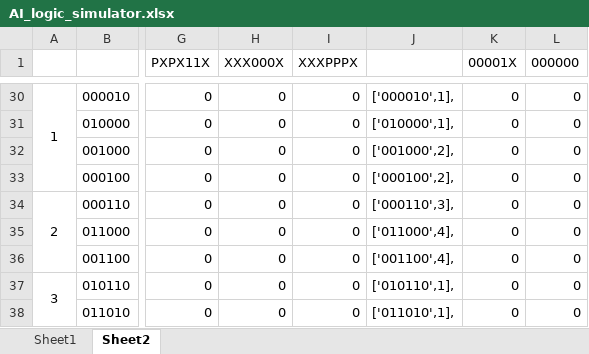
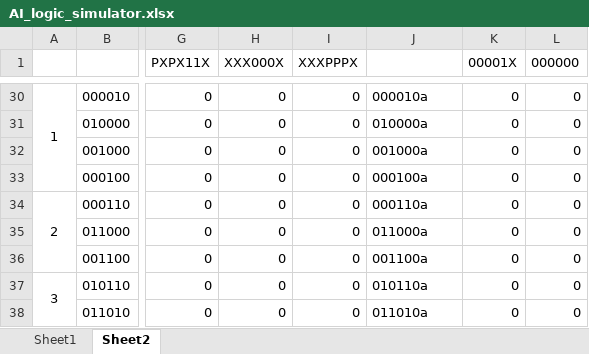
Before and after one commit to channeng/Four-In-A-Row, an Excel workbook: AI_logic_simulator.xlsx, sheet Sheet2, drawn as a sheet; only a part is shown, gaps mark what is left out; values as stored, in another font and other column widths than the file's, no borders; the diff covers the shown part only; the diff names each change by its address in the sheet, - before the commit and + after, or states it on an @@ line.

```diff
--- a/AI_logic_simulator.xlsx (sheet Sheet2)
+++ b/AI_logic_simulator.xlsx (sheet Sheet2)
-J30: ['000010',1],
+J30: 000010a
-J31: ['010000',1],
+J31: 010000a
-J32: ['001000',2],
+J32: 001000a
-J33: ['000100',2],
+J33: 000100a
-J34: ['000110',3],
+J34: 000110a
-J35: ['011000',4],
+J35: 011000a
-J36: ['001100',4],
+J36: 001100a
-J37: ['010110',1],
+J37: 010110a
-J38: ['011010',1],
+J38: 011010a
```
Also changed, not shown: 27 edited cells elsewhere in this sheet, 2 other files.
